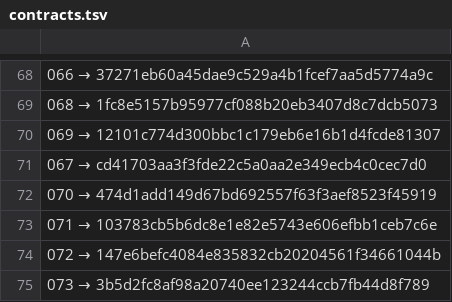
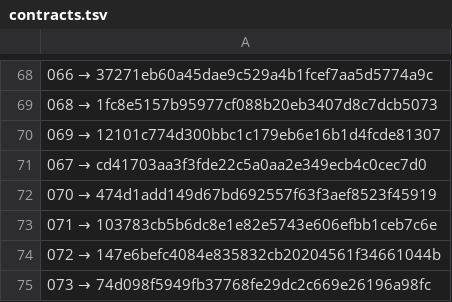
Before and after one commit to a3ka/dev-harness, a TSV file: registry/contracts.tsv, drawn as a sheet; only a part is shown, gaps mark what is left out.

Commit message:
freeze: registry 073 → 74d098f5949fb37768fe29dc2c669e26196a98fc

```diff
--- a/registry/contracts.tsv
+++ b/registry/contracts.tsv
@@ -74,2 +74,2 @@
 072 → 147e6befc4084e835832cb20204561f34661044b
-073 → 3b5d2fc8af98a20740ee123244ccb7fb44d8f789
+073 → 74d098f5949fb37768fe29dc2c669e26196a98fc
```
